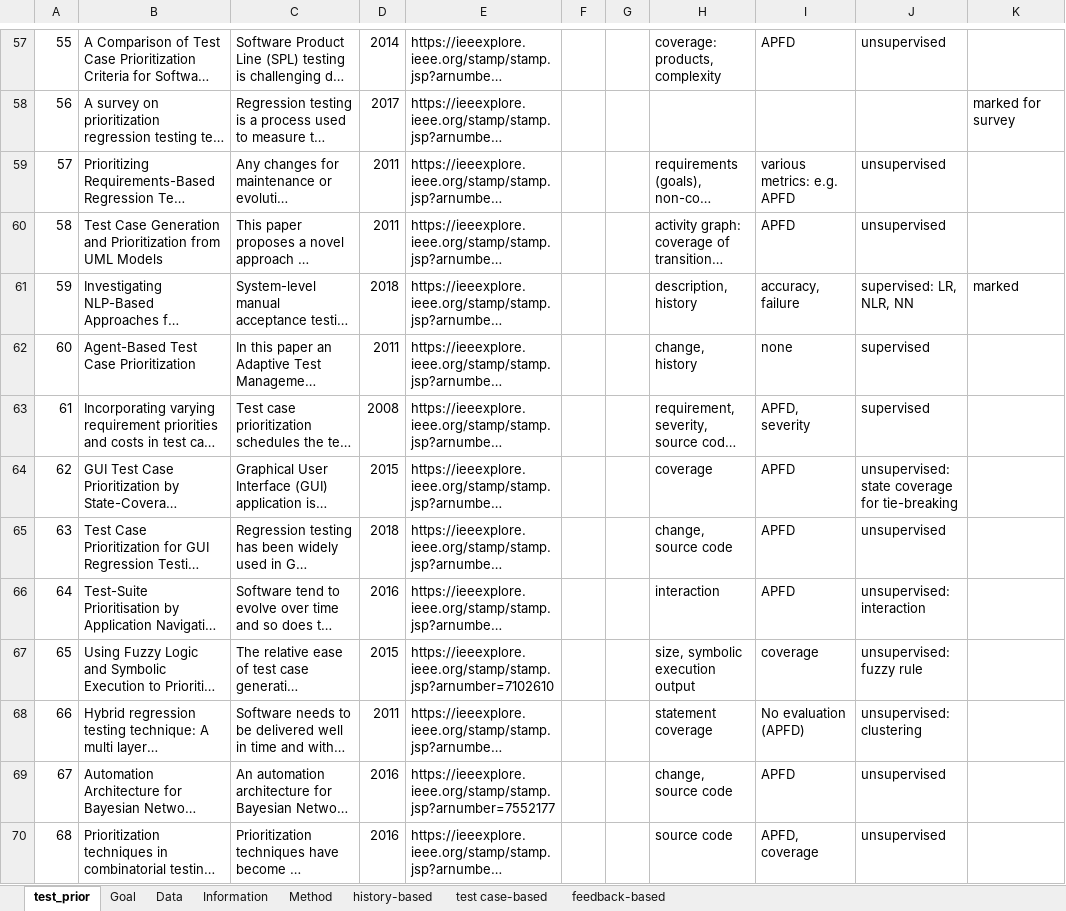
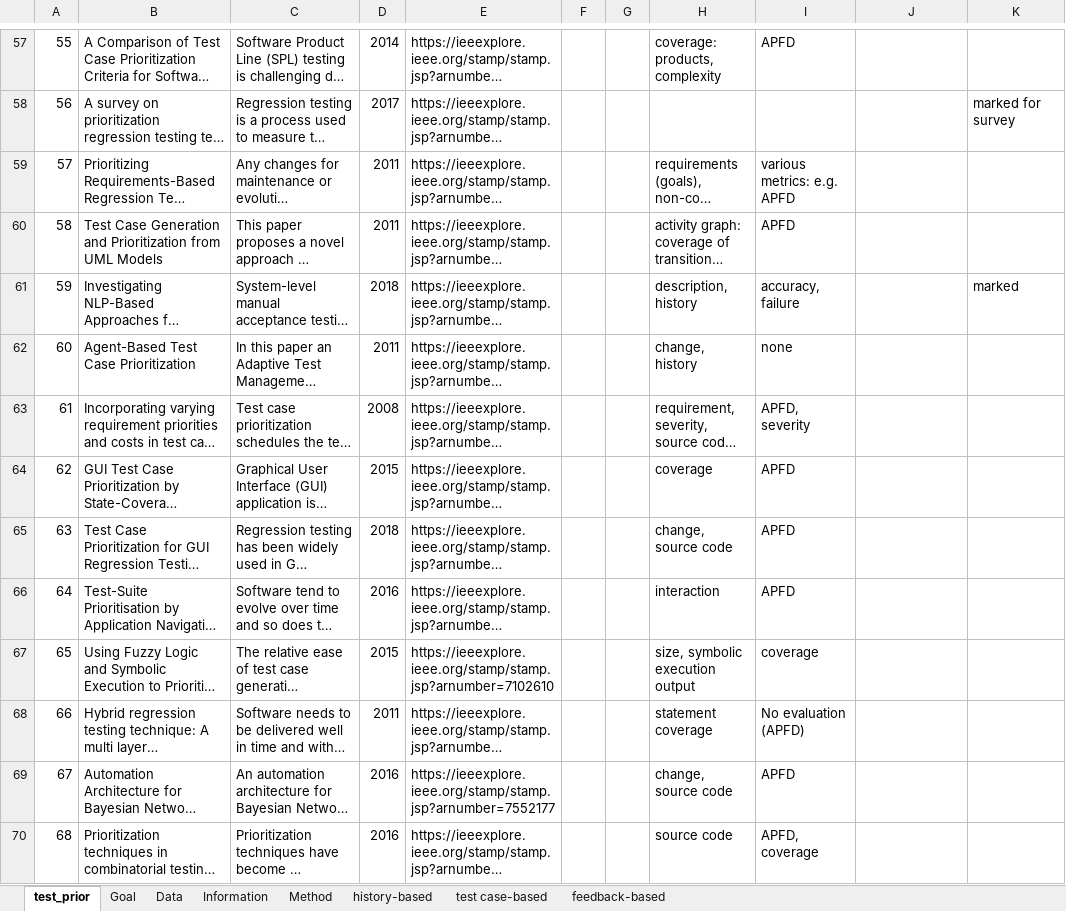
Before and after one commit to fastread/SLR_on_TCP, an Excel workbook: full-text/test_prior 90.xlsx, sheet test_prior, drawn as a sheet; only a part is shown, gaps mark what is left out; long unchanged cells end in …; values as stored, in another font and other column widths than the file's, no borders; the diff covers the shown part only; the diff names each change by its address in the sheet, - before the commit and + after, or states it on an @@ line.

```diff
--- a/full-text/test_prior 90.xlsx (sheet test_prior)
+++ b/full-text/test_prior 90.xlsx (sheet test_prior)
-J57: unsupervised
+J57: (empty)
-J59:J60: unsupervised
+J59:J60: (empty)
-J61: supervised: LR, NLR, NN
+J61: (empty)
-J62:J63: supervised
+J62:J63: (empty)
-J64: unsupervised: state coverage for tie-breaking
+J64: (empty)
-J65: unsupervised
+J65: (empty)
-J66: unsupervised: interaction
+J66: (empty)
-J67: unsupervised: fuzzy rule
+J67: (empty)
-J68: unsupervised: clustering
+J68: (empty)
-J69:J70: unsupervised
+J69:J70: (empty)
```
Also changed, not shown: 230 edited cells elsewhere in this sheet, sheet history-based, sheet feedback-based, sheet test case-based, sheet Information, charts or pictures.
